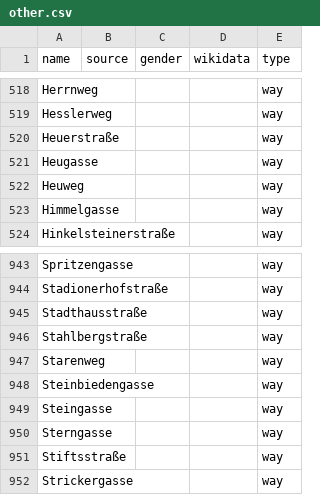
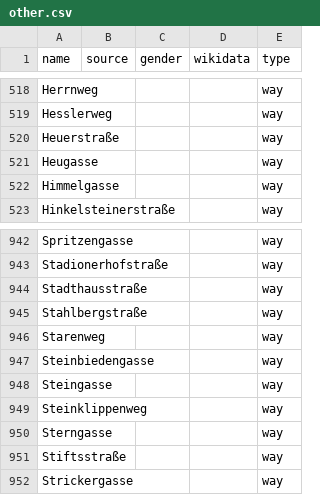
Before and after one commit to EqualStreetNames/equalstreetnames-mainz, a CSV file: data/other.csv, drawn as a sheet; only a part is shown, gaps mark what is left out; removed rows and columns are numbered as before the commit, all else as after; the diff names each change by its address in the sheet, - before the commit and + after, or states it on an @@ line.

```diff
--- a/data/other.csv
+++ b/data/other.csv
-row 522: Heuweg |  |  |  | way
+row 949: Steinklippenweg |  |  |  | way
```
Also changed, not shown: data/gender.csv, 2 other files.
